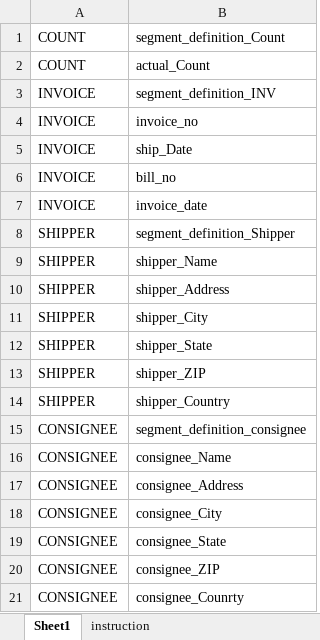
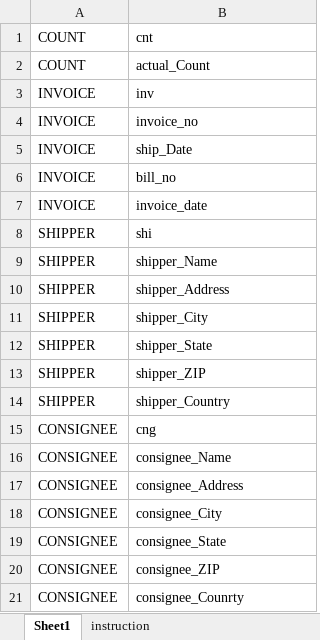
Before and after one commit to AsifNwz/files, an Excel workbook: Schemas/Schema_OP.xlsx, sheet Sheet1, drawn as a sheet; values as stored, in another font and other column widths than the file's, no borders; the diff names each change by its address in the sheet, - before the commit and + after, or states it on an @@ line.

```diff
--- a/Schemas/Schema_OP.xlsx (sheet Sheet1)
+++ b/Schemas/Schema_OP.xlsx (sheet Sheet1)
-B1: segment_definition_Count
+B1: cnt
-B3: segment_definition_INV
+B3: inv
-B8: segment_definition_Shipper
+B8: shi
-B15: segment_definition_consignee
+B15: cng
```
Also changed, not shown: sheet instruction, Schemas/Schema_IP.xlsx, Schemas/Schema_table.xlsx.
